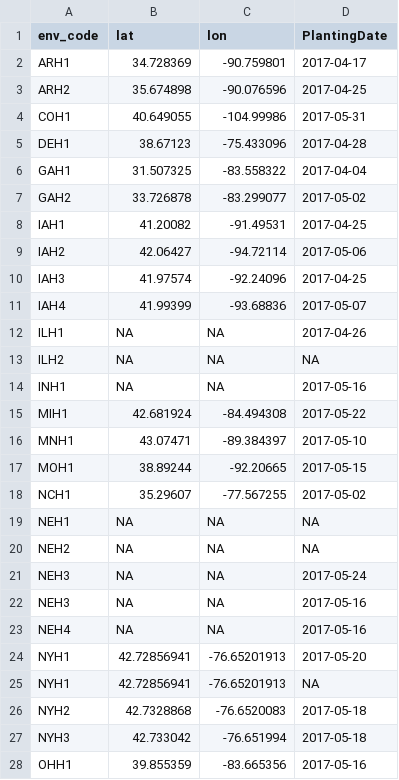
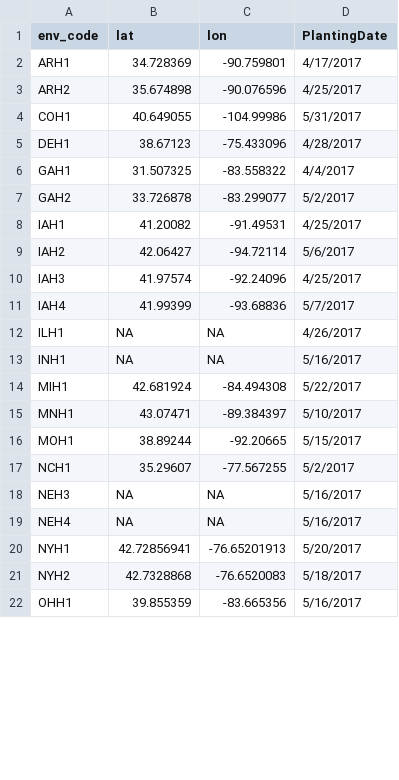
Before and after one commit to rlransom/CERIS_JGRA, a CSV file: G2F/Env_meta_table.csv, drawn as a sheet; only a part is shown; the diff covers the shown part only.

```diff
--- a/G2F/Env_meta_table.csv
+++ b/G2F/Env_meta_table.csv
@@ -2,27 +2,21 @@
-"ARH1",34.728369,-90.759801,2017-04-17
-"ARH2",35.674898,-90.076596,2017-04-25
-"COH1",40.649055,-104.99986,2017-05-31
-"DEH1",38.67123,-75.433096,2017-04-28
-"GAH1",31.507325,-83.558322,2017-04-04
-"GAH2",33.726878,-83.299077,2017-05-02
-"IAH1",41.20082,-91.49531,2017-04-25
-"IAH2",42.06427,-94.72114,2017-05-06
-"IAH3",41.97574,-92.24096,2017-04-25
-"IAH4",41.99399,-93.68836,2017-05-07
-"ILH1",NA,NA,2017-04-26
-"ILH2",NA,NA,NA
-"INH1",NA,NA,2017-05-16
-"MIH1",42.681924,-84.494308,2017-05-22
-"MNH1",43.07471,-89.384397,2017-05-10
-"MOH1",38.89244,-92.20665,2017-05-15
-"NCH1",35.29607,-77.567255,2017-05-02
-"NEH1",NA,NA,NA
-"NEH2",NA,NA,NA
-"NEH3",NA,NA,2017-05-24
-"NEH3",NA,NA,2017-05-16
-"NEH4",NA,NA,2017-05-16
-"NYH1",42.72856941,-76.65201913,2017-05-20
-"NYH1",42.72856941,-76.65201913,NA
-"NYH2",42.7328868,-76.6520083,2017-05-18
-"NYH3",42.733042,-76.651994,2017-05-18
-"OHH1",39.855359,-83.665356,2017-05-16
+ARH1,34.728369,-90.759801,4/17/2017
+ARH2,35.674898,-90.076596,4/25/2017
+COH1,40.649055,-104.99986,5/31/2017
+DEH1,38.67123,-75.433096,4/28/2017
+GAH1,31.507325,-83.558322,4/4/2017
+GAH2,33.726878,-83.299077,5/2/2017
+IAH1,41.20082,-91.49531,4/25/2017
+IAH2,42.06427,-94.72114,5/6/2017
+IAH3,41.97574,-92.24096,4/25/2017
+IAH4,41.99399,-93.68836,5/7/2017
+ILH1,NA,NA,4/26/2017
+INH1,NA,NA,5/16/2017
+MIH1,42.681924,-84.494308,5/22/2017
+MNH1,43.07471,-89.384397,5/10/2017
+MOH1,38.89244,-92.20665,5/15/2017
+NCH1,35.29607,-77.567255,5/2/2017
+NEH3,NA,NA,5/16/2017
+NEH4,NA,NA,5/16/2017
+NYH1,42.72856941,-76.65201913,5/20/2017
+NYH2,42.7328868,-76.6520083,5/18/2017
+OHH1,39.855359,-83.665356,5/16/2017
```
Also changed, not shown: 4 removed rows and 3 edited cells elsewhere in this file, 16 other files.
